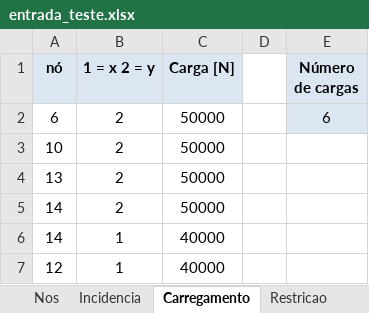
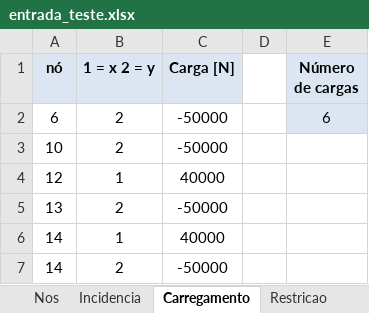
Before and after one commit to FidyBack/mecsol_ponte, an Excel workbook: entrada_teste.xlsx, sheet Carregamento, drawn as a sheet; values as stored, in another font and other column widths than the file's, no borders; removed rows and columns are numbered as before the commit, all else as after; the diff names each change by its address in the sheet, - before the commit and + after, or states it on an @@ line.

```diff
--- a/entrada_teste.xlsx (sheet Carregamento)
+++ b/entrada_teste.xlsx (sheet Carregamento)
-C2:C3 (Carga [N]): 50000
+C2:C3 (Carga [N]): -50000
@@ row 7 moved to row 4: 12 @@
-C5 (Carga [N]): 50000
+C5 (Carga [N]): -50000
-row 5: 14 | 2 | 50000
+row 7: 14 | 2 | -50000
```
Also changed, not shown: 1 other file.
